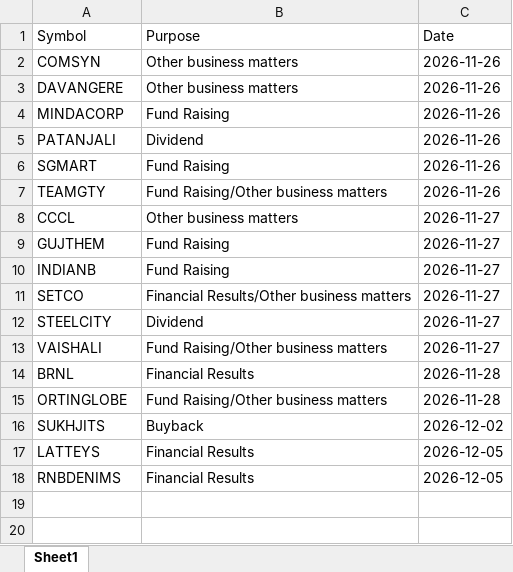
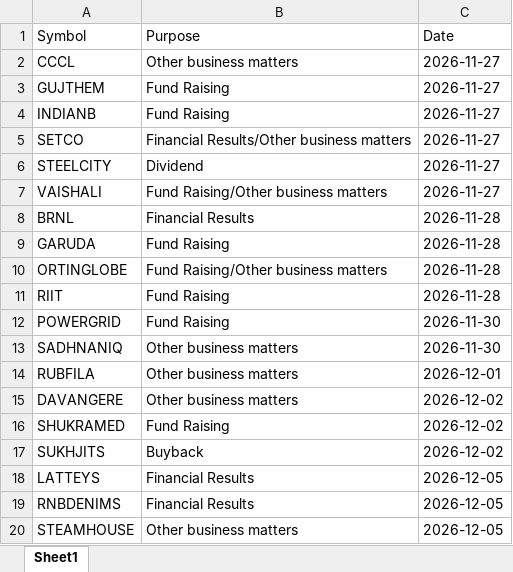
Before and after one commit to drimtiyazkhan/project-shadow, an Excel workbook: data/events.xlsx, sheet Sheet1, drawn as a sheet; values as stored, in another font and other column widths than the file's, no borders; removed rows and columns are numbered as before the commit, all else as after; the diff names each change by its address in the sheet, - before the commit and + after, or states it on an @@ line.

```diff
--- a/data/events.xlsx (sheet Sheet1)
+++ b/data/events.xlsx (sheet Sheet1)
-row 2: COMSYN | Other business matters | 2026-11-26
-row 3: DAVANGERE | Other business matters | 2026-11-26
-row 4: MINDACORP | Fund Raising | 2026-11-26
-row 5: PATANJALI | Dividend | 2026-11-26
-row 6: SGMART | Fund Raising | 2026-11-26
-row 7: TEAMGTY | Fund Raising/Other business matters | 2026-11-26
+row 9: GARUDA | Fund Raising | 2026-11-28
+row 11: RIIT | Fund Raising | 2026-11-28
+row 12: POWERGRID | Fund Raising | 2026-11-30
+row 13: SADHNANIQ | Other business matters | 2026-11-30
+row 14: RUBFILA | Other business matters | 2026-12-01
+row 15: DAVANGERE | Other business matters | 2026-12-02
+row 16: SHUKRAMED | Fund Raising | 2026-12-02
+row 20: STEAMHOUSE | Other business matters | 2026-12-05
```
Also changed, not shown: 1 other file.
